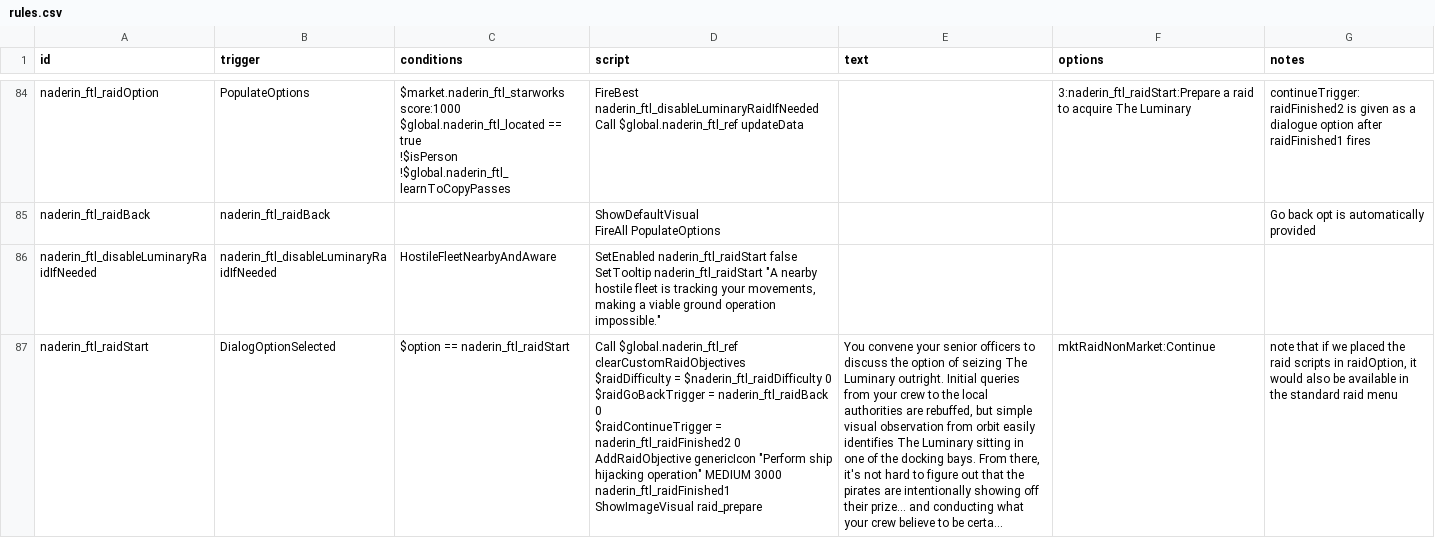
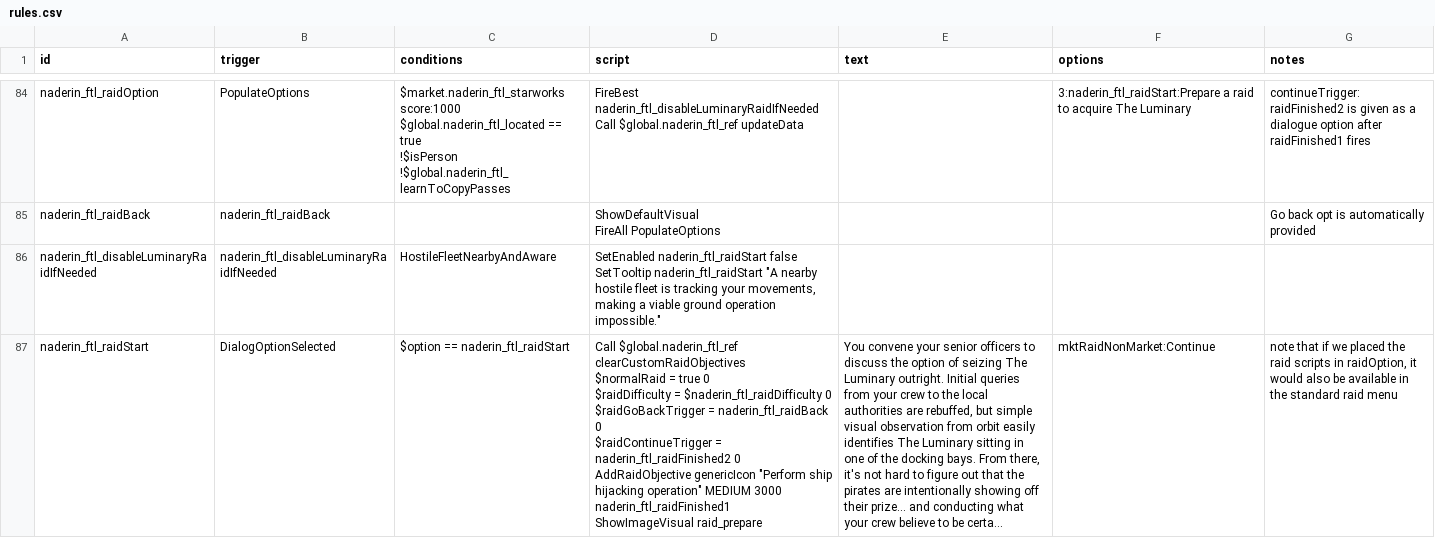
Before and after one commit to iudiciis/Night-At-Derinkuyu, a CSV file: data/campaign/rules.csv, drawn as a sheet; only a part is shown, gaps mark what is left out; long unchanged cells end in …; ↵ is a line break in a cell; the diff covers the shown part only; the diff names each change by its address in the sheet, - before the commit and + after, or states it on an @@ line.

Commit message:
Fix duplicate text/opt in Luminary questline
Normal raid-for-luminary message displayed together with easy raid-for-luminary message: fixed.

Option to hijack The Luminary using remote access should no longer populate after raiding for it.

```diff
--- a/data/campaign/rules.csv
+++ b/data/campaign/rules.csv
-D87 (script): …$global.naderin_ftl_ref clearCustomRaidObjectives ↵ $raidDifficulty =…
+D87 (script): …$global.naderin_ftl_ref clearCustomRaidObjectives ↵ $normalRaid = true 0 ↵ $raidDifficulty =…
```
Also changed, not shown: 2 edited cells elsewhere in this file.
